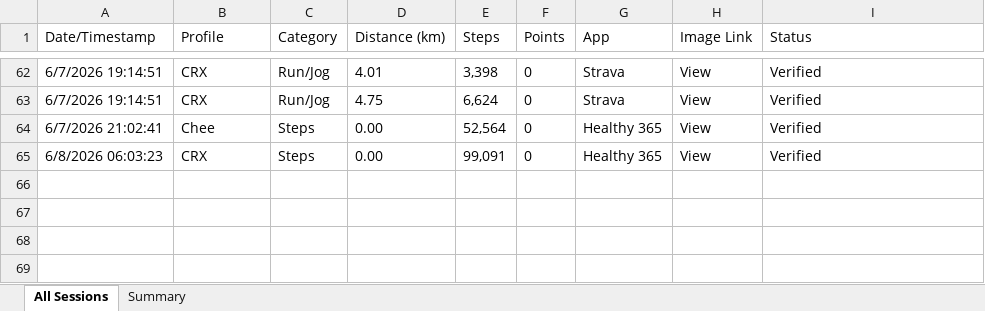
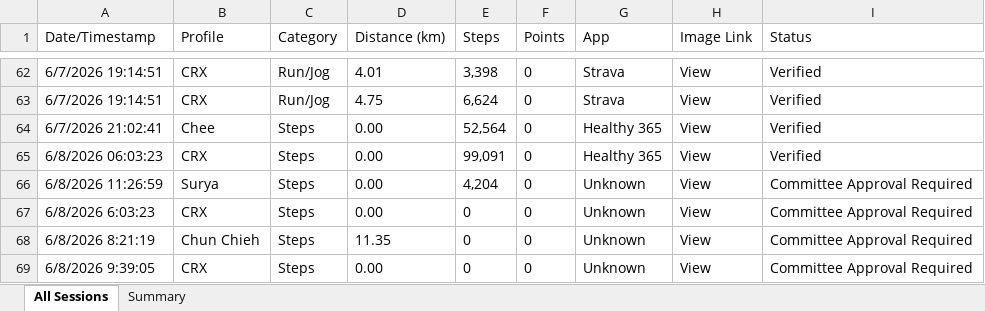
Before and after one commit to mrporky594/strides-and-sync, an Excel workbook: Strides_in_Sync_2026_Compilation.xlsx, sheet All Sessions, drawn as a sheet; only a part is shown, gaps mark what is left out; values as stored, in another font and other column widths than the file's, no borders; the diff covers the shown part only; the diff names each change by its address in the sheet, - before the commit and + after, or states it on an @@ line.

```diff
--- a/Strides_in_Sync_2026_Compilation.xlsx (sheet All Sessions)
+++ b/Strides_in_Sync_2026_Compilation.xlsx (sheet All Sessions)
+row 66: 6/8/2026 11:26:59 | Surya | Steps | 0.00 | 4,204 | 0 | Unknown | View | Committee Approval Required
+row 67: 6/8/2026 6:03:23 | CRX | Steps | 0.00 | 0 | 0 | Unknown | View | Committee Approval Required
+row 68: 6/8/2026 8:21:19 | Chun Chieh | Steps | 11.35 | 0 | 0 | Unknown | View | Committee Approval Required
+row 69: 6/8/2026 9:39:05 | CRX | Steps | 0.00 | 0 | 0 | Unknown | View | Committee Approval Required
```
Also changed, not shown: 8 added rows, 8 removed rows and 15 moved rows elsewhere in this sheet, sheet Summary, Reports/Members/CRX_Activity_Report.xlsx, Reports/Members/Chun Chieh_Activity_Report.xlsx, 11 other files.
